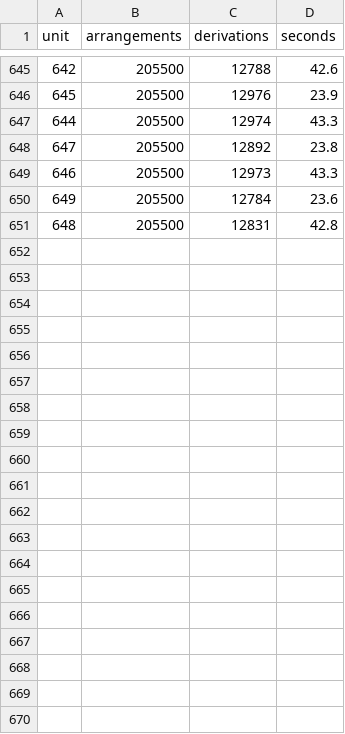
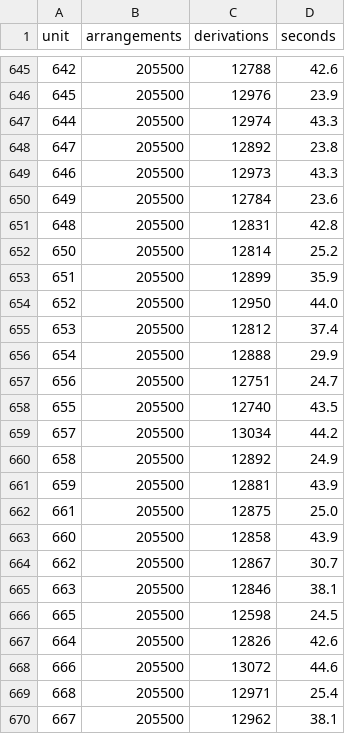
Before and after one commit to KelpCoin/DreamLedger, a TSV file: BEC-PRIME/data/777/guntis/sweep_paths.tsv, drawn as a sheet; only a part is shown, gaps mark what is left out; the diff covers the shown part only.

Commit message:
777: persist bounded Guntis solver progress

```diff
--- a/BEC-PRIME/data/777/guntis/sweep_paths.tsv
+++ b/BEC-PRIME/data/777/guntis/sweep_paths.tsv
@@ -651 +651,20 @@ unit	arrangements	derivations	seconds
 648	205500	12831	42.8
+650	205500	12814	25.2
+651	205500	12899	35.9
+652	205500	12950	44.0
+653	205500	12812	37.4
+654	205500	12888	29.9
+656	205500	12751	24.7
+655	205500	12740	43.5
+657	205500	13034	44.2
+658	205500	12892	24.9
+659	205500	12881	43.9
+661	205500	12875	25.0
+660	205500	12858	43.9
+662	205500	12867	30.7
+663	205500	12846	38.1
+665	205500	12598	24.5
+664	205500	12826	42.6
+666	205500	13072	44.6
+668	205500	12971	25.4
+667	205500	12962	38.1
```
Also changed, not shown: 26 added rows elsewhere in this file.
